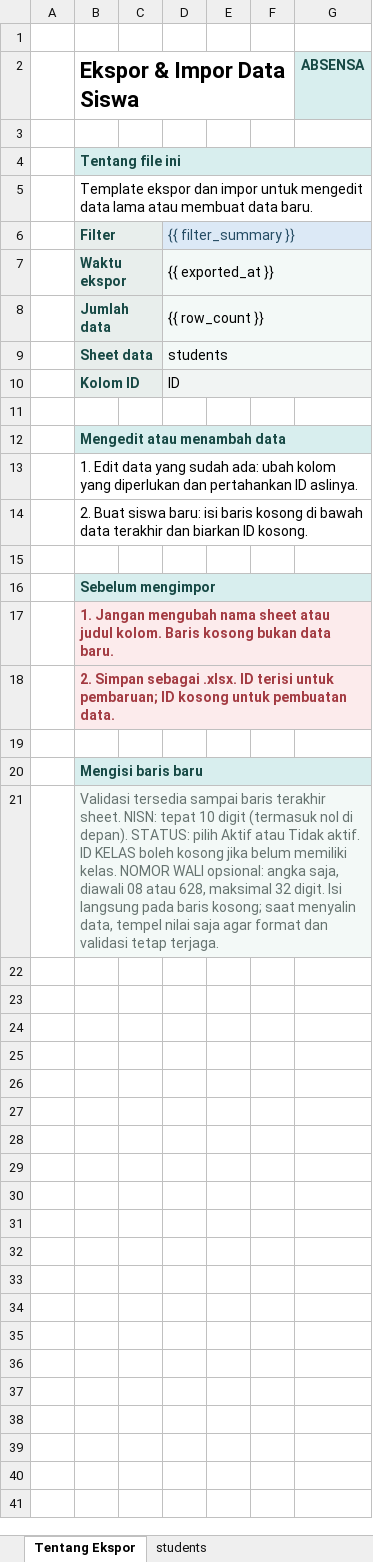
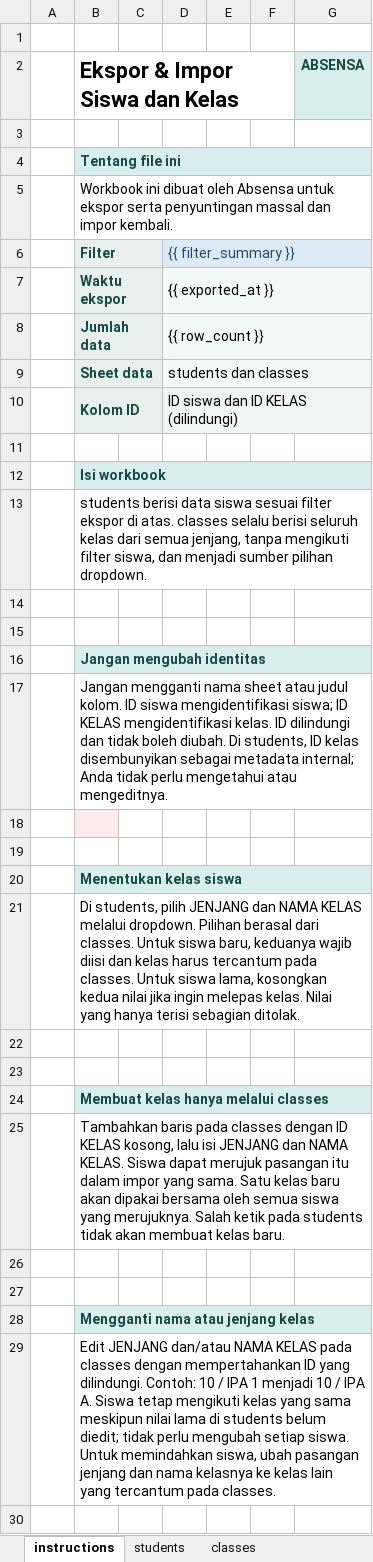
Before and after one commit to u70i1/absensa, an Excel workbook: web/app/spreadsheet_templates/students_export_template.xlsx, sheet instructions, drawn as a sheet; only a part is shown; values as stored, in another font and other column widths than the file's, no borders; removed rows and columns are numbered as before the commit, all else as after; the diff covers the shown part only; the diff names each change by its address in the sheet, - before the commit and + after, or states it on an @@ line.

Commit message:
feat: students and classes worksheets combined

```diff
--- a/web/app/spreadsheet_templates/students_export_template.xlsx (sheet instructions)
+++ b/web/app/spreadsheet_templates/students_export_template.xlsx (sheet instructions)
-sheet tab: Tentang Ekspor
+sheet tab: instructions
+sheet tab: classes
-B2: Ekspor & Impor Data Siswa
+B2: Ekspor & Impor Siswa dan Kelas
-B5 (Ekspor & Impor Siswa dan Kelas): Template ekspor dan impor untuk mengedit data lama atau membuat data baru.
+B5 (Ekspor & Impor Siswa dan Kelas): Workbook ini dibuat oleh Absensa untuk ekspor serta penyuntingan massal dan impor kembali.
-D9: students
+D9: students dan classes
-D10: ID
+D10: ID siswa dan ID KELAS (dilindungi)
-B12 (Ekspor & Impor Siswa dan Kelas): Mengedit atau menambah data
+B12 (Ekspor & Impor Siswa dan Kelas): Isi workbook
-B13 (Ekspor & Impor Siswa dan Kelas): 1. Edit data yang sudah ada: ubah kolom yang diperlukan dan pertahankan ID aslinya.
+B13 (Ekspor & Impor Siswa dan Kelas): students berisi data siswa sesuai filter ekspor di atas. classes selalu berisi seluruh kelas dari semua jenjang, tanpa mengikuti filter siswa, dan menjadi sumber pilihan dropdown.
-row 14:  | 2. Buat siswa baru: isi baris kosong di bawah data terakhir dan biarkan ID kosong.
-row 16:  | Sebelum mengimpor
-row 17:  | 1. Jangan mengubah nama sheet atau judul kolom. Baris kosong bukan data baru.
-row 18:  | 2. Simpan sebagai .xlsx. ID terisi untuk pembaruan; ID kosong untuk pembuatan data.
-B16 (Ekspor & Impor Siswa dan Kelas): Mengisi baris baru
+B16 (Ekspor & Impor Siswa dan Kelas): Jangan mengubah identitas
-B17 (Ekspor & Impor Siswa dan Kelas): Validasi tersedia sampai baris terakhir sheet. NISN: tepat 10 digit (termasuk nol di depan). STATUS: pilih Aktif atau Tidak aktif. ID KELAS boleh kosong jika belum memiliki kelas. NOMOR WALI opsional: angka saja, diawali 08 atau 628, maksimal 32 digit. Isi langsung pada baris kosong; saat menyalin data, tempel nilai saja agar format dan validasi tetap terjaga.
+B17 (Ekspor & Impor Siswa dan Kelas): Jangan mengganti nama sheet atau judul kolom. ID siswa mengidentifikasi siswa; ID KELAS mengidentifikasi kelas. ID dilindungi dan tidak boleh diubah. Di students, ID kelas disembunyikan sebagai metadata internal; Anda tidak perlu mengetahui atau mengeditnya.
@@ B17 fill: #F3F9F7 → none, text colour: #667370 → black @@
+row 18: (empty)
+row 19: (empty)
+row 20:  | Menentukan kelas siswa
+row 21:  | Di students, pilih JENJANG dan NAMA KELAS melalui dropdown. Pilihan berasal dari classes. Untuk siswa baru, keduanya wajib diisi dan kelas harus tercantum pada classes. Untuk siswa lama, kosongkan kedua nilai jika ingin melepas kelas. Nilai yang hanya terisi sebagian ditolak.
+row 22: (empty)
+row 23: (empty)
+row 24:  | Membuat kelas hanya melalui classes
+row 25:  | Tambahkan baris pada classes dengan ID KELAS kosong, lalu isi JENJANG dan NAMA KELAS. Siswa dapat merujuk pasangan itu dalam impor yang sama. Satu kelas baru akan dipakai bersama oleh semua siswa yang merujuknya. Salah ketik pada students tidak akan membuat kelas baru.
+row 26: (empty)
+row 27: (empty)
+row 28:  | Mengganti nama atau jenjang kelas
+row 29:  | Edit JENJANG dan/atau NAMA KELAS pada classes dengan mempertahankan ID yang dilindungi. Contoh: 10 / IPA 1 menjadi 10 / IPA A. Siswa tetap mengikuti kelas yang sama meskipun nilai lama di students belum diedit; tidak perlu mengubah setiap siswa. Untuk memindahkan siswa, ubah pasangan jenjang dan nama kelasnya ke kelas lain yang tercantum pada classes.
+row 30: (empty)
```
Also changed, not shown: 15 added rows elsewhere in this sheet, sheet students, 19 other files.
